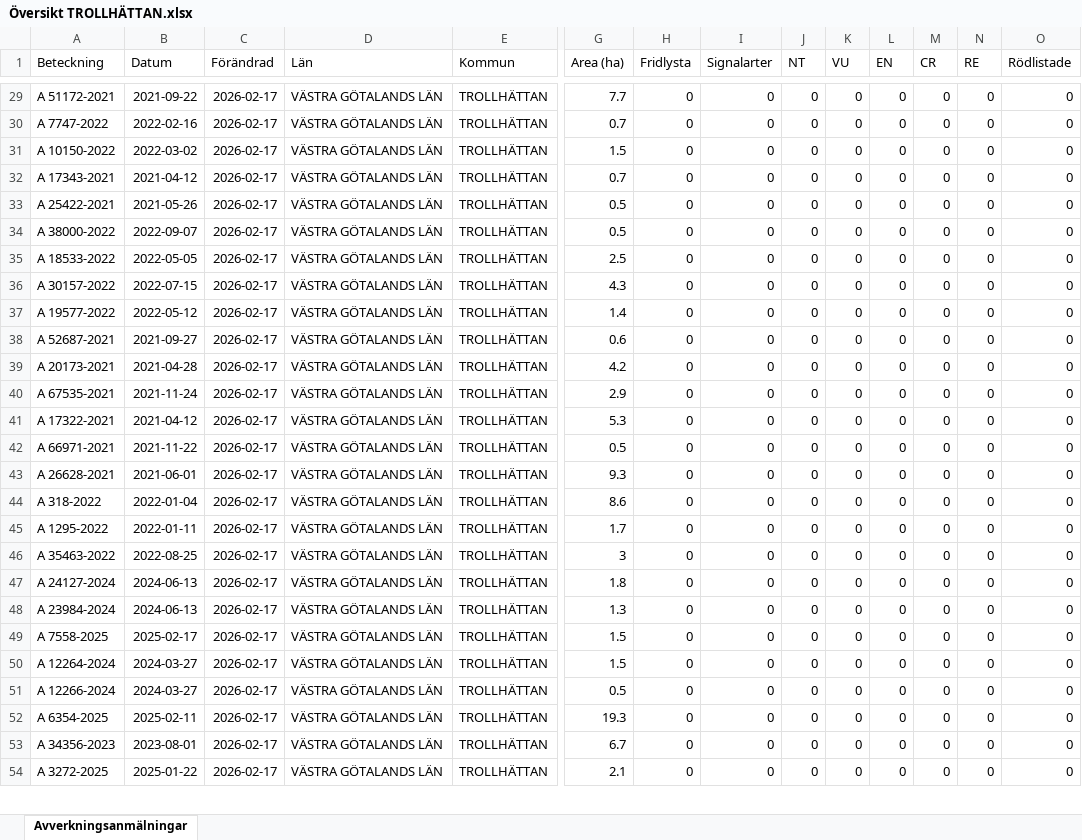
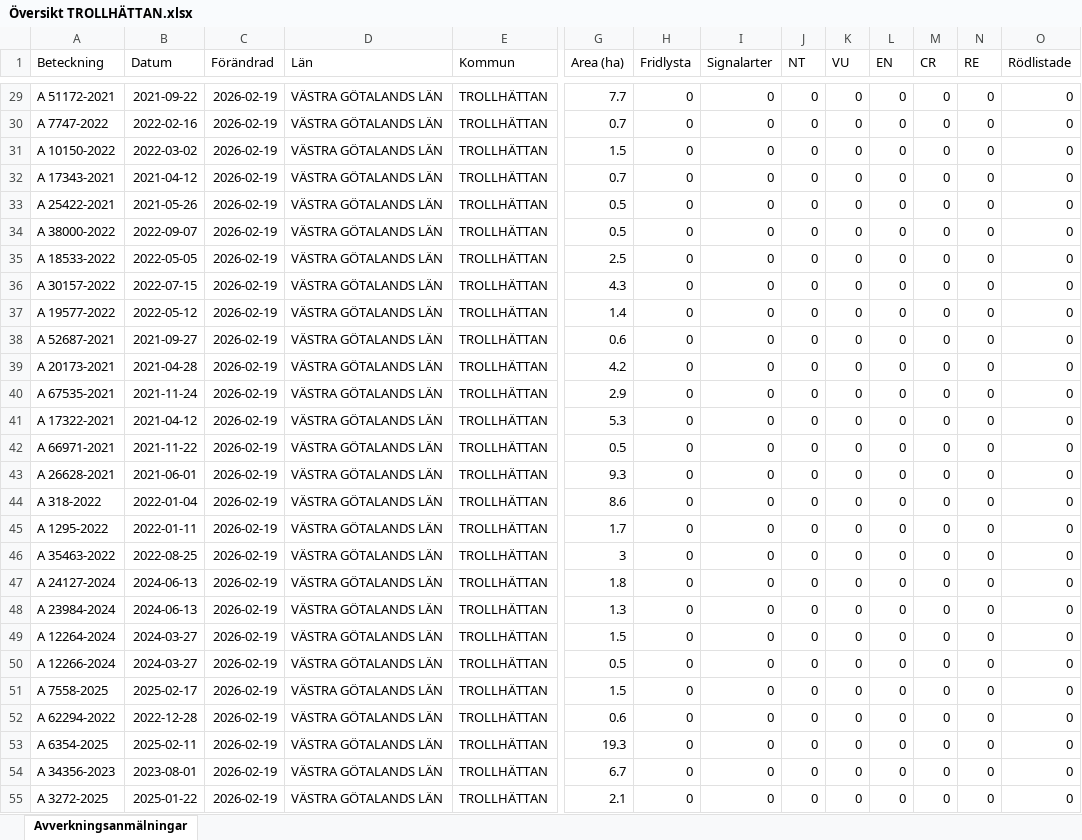
Before and after one commit to klasma/Logging_1488, an Excel workbook: Översikt TROLLHÄTTAN.xlsx, sheet Avverkningsanmälningar, drawn as a sheet; only a part is shown, gaps mark what is left out; values as stored, in another font and other column widths than the file's, no borders; removed rows and columns are numbered as before the commit, all else as after; rows hold the shown columns only; the diff covers the shown part only; the diff names each change by its address in the sheet, - before the commit and + after, or states it on an @@ line.

```diff
--- a/Översikt TROLLHÄTTAN.xlsx (sheet Avverkningsanmälningar)
+++ b/Översikt TROLLHÄTTAN.xlsx (sheet Avverkningsanmälningar)
-C29:C48 (Förändrad): 2026-02-17
+C29:C48 (Förändrad): 2026-02-19
-row 49: A 7558-2025 | 2025-02-17 | 2026-02-17 | VÄSTRA GÖTALANDS LÄN | TROLLHÄTTAN | 1.5 | 0 | 0 | 0 | 0 | 0 | 0 | 0 | 0
-C49:C50 (Förändrad): 2026-02-17
+C49:C50 (Förändrad): 2026-02-19
+row 51: A 7558-2025 | 2025-02-17 | 2026-02-19 | VÄSTRA GÖTALANDS LÄN | TROLLHÄTTAN | 1.5 | 0 | 0 | 0 | 0 | 0 | 0 | 0 | 0
+row 52: A 62294-2022 | 2022-12-28 | 2026-02-19 | VÄSTRA GÖTALANDS LÄN | TROLLHÄTTAN | 0.6 | 0 | 0 | 0 | 0 | 0 | 0 | 0 | 0
-C53:C55 (Förändrad): 2026-02-17
+C53:C55 (Förändrad): 2026-02-19
```
Also changed, not shown: 36 added rows, 37 removed rows and 267 edited cells elsewhere in this sheet, artfynd/A 13597-2021 artfynd.xlsx, artfynd/A 18264-2022 artfynd.xlsx, 24 other files.
